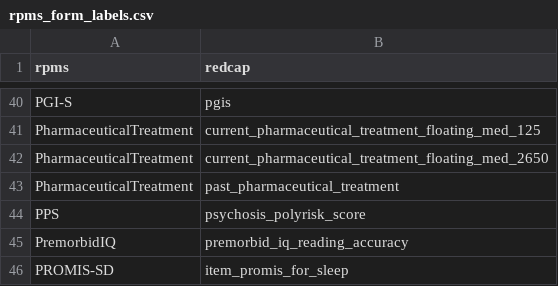
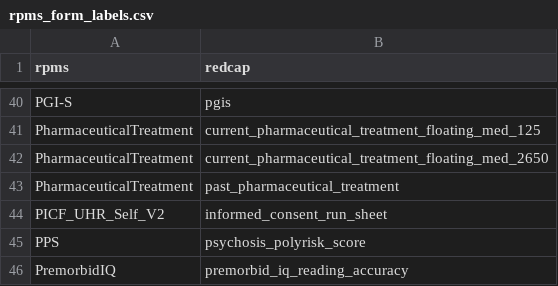
Before and after one commit to AMP-SCZ/utility, a CSV file: rpms_form_labels.csv, drawn as a sheet; only a part is shown, gaps mark what is left out; the shorter side is filled out with more unchanged rows.

Commit message:
RPMS label for informed_consent_run_sheet

```diff
--- a/rpms_form_labels.csv
+++ b/rpms_form_labels.csv
@@ -43,2 +43,3 @@ PharmaceuticalTreatment,current_pharmaceutical_treatment_floating_med_2650
 PharmaceuticalTreatment,past_pharmaceutical_treatment
+PICF_UHR_Self_V2,informed_consent_run_sheet
 PPS,psychosis_polyrisk_score
```
